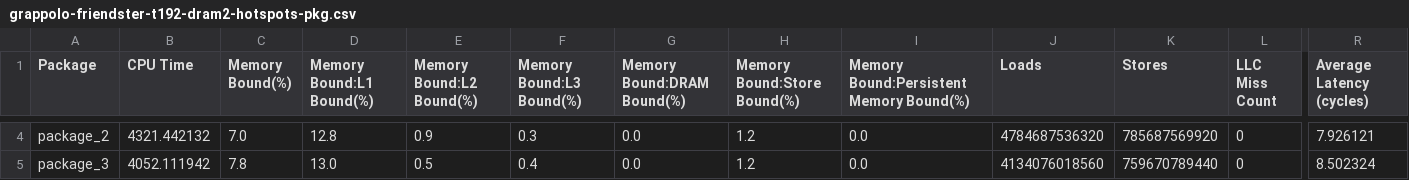
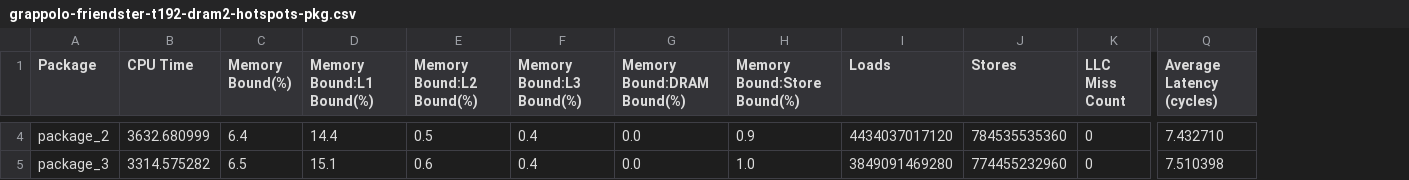
Before and after one commit to PerfLab-EXaCT/utools, a CSV file: plot-csv/1grappolo/grappolo-friendster-t192-dram2-hotspots-pkg.csv, drawn as a sheet; only a part is shown, gaps mark what is left out; removed rows and columns are numbered as before the commit, all else as after; the diff covers the shown part only; the diff names each change by its address in the sheet, - before the commit and + after, or states it on an @@ line.

```diff
--- a/plot-csv/1grappolo/grappolo-friendster-t192-dram2-hotspots-pkg.csv
+++ b/plot-csv/1grappolo/grappolo-friendster-t192-dram2-hotspots-pkg.csv
-column I, row 1: Memory Bound:Persistent Memory Bound(%); rows 4-5: 0.0 | 0.0
-B4 (CPU Time): 4321.442132
+B4 (CPU Time): 3632.680999
-C4 (Memory Bound(%)): 7.0
+C4 (Memory Bound(%)): 6.4
-D4 (Memory Bound:L1 Bound(%)): 12.8
+D4 (Memory Bound:L1 Bound(%)): 14.4
-E4 (Memory Bound:L2 Bound(%)): 0.9
+E4 (Memory Bound:L2 Bound(%)): 0.5
-F4 (Memory Bound:L3 Bound(%)): 0.3
+F4 (Memory Bound:L3 Bound(%)): 0.4
-H4 (Memory Bound:Store Bound(%)): 1.2
+H4 (Memory Bound:Store Bound(%)): 0.9
-I4 (Loads): 4784687536320
+I4 (Loads): 4434037017120
-J4 (Stores): 785687569920
+J4 (Stores): 784535535360
-Q4 (Average Latency (cycles)): 7.926121
+Q4 (Average Latency (cycles)): 7.432710
-B5 (CPU Time): 4052.111942
+B5 (CPU Time): 3314.575282
-C5 (Memory Bound(%)): 7.8
+C5 (Memory Bound(%)): 6.5
-D5 (Memory Bound:L1 Bound(%)): 13.0
+D5 (Memory Bound:L1 Bound(%)): 15.1
-E5 (Memory Bound:L2 Bound(%)): 0.5
+E5 (Memory Bound:L2 Bound(%)): 0.6
-H5 (Memory Bound:Store Bound(%)): 1.2
+H5 (Memory Bound:Store Bound(%)): 1.0
-I5 (Loads): 4134076018560
+I5 (Loads): 3849091469280
-J5 (Stores): 759670789440
+J5 (Stores): 774455232960
-Q5 (Average Latency (cycles)): 8.502324
+Q5 (Average Latency (cycles)): 7.510398
```
Also changed, not shown: 30 edited cells elsewhere in this file, plot-csv/1grappolo/grappolo-friendster-t192-dram2-hotspots-fn.csv, plot-csv/1grappolo/grappolo-friendster-t192-dram2-hw-events-pkg.csv, 5 other files.
